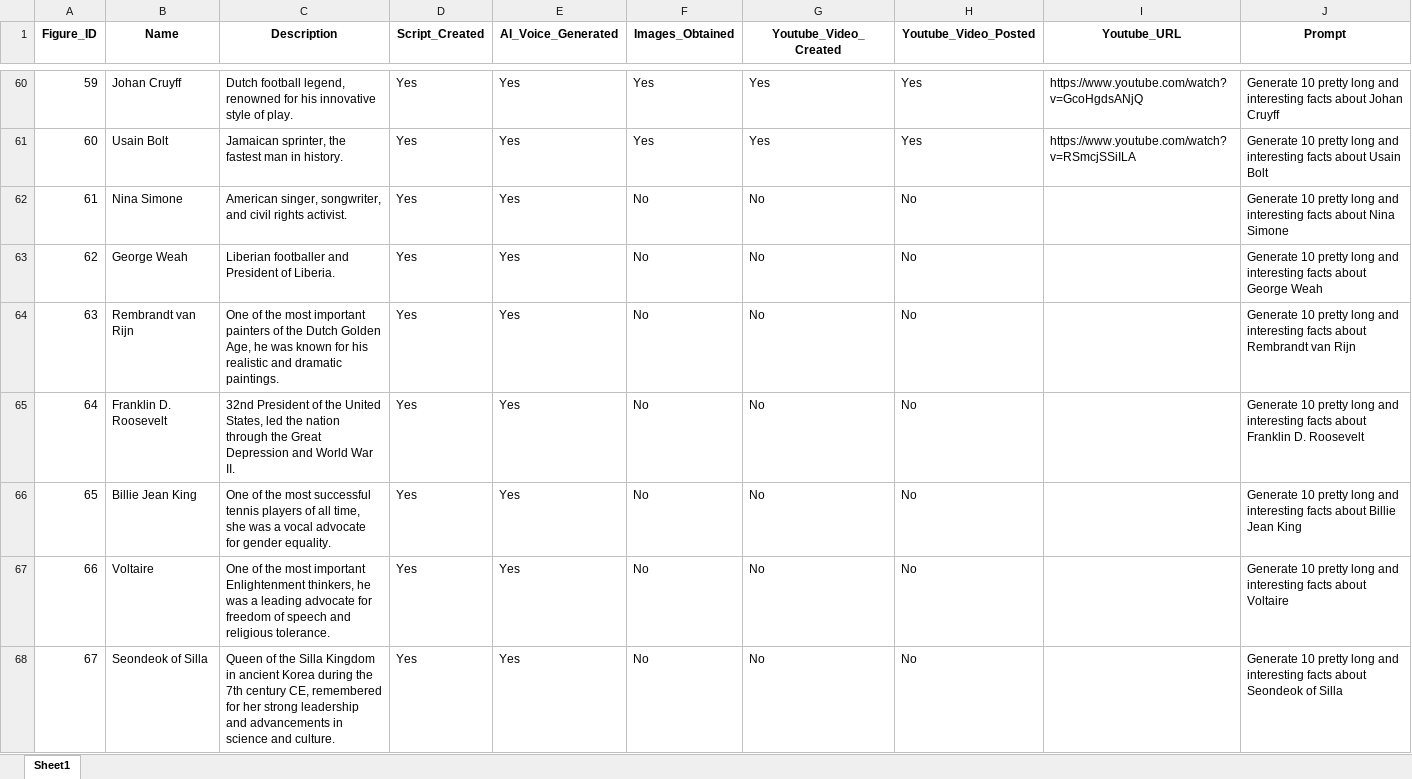
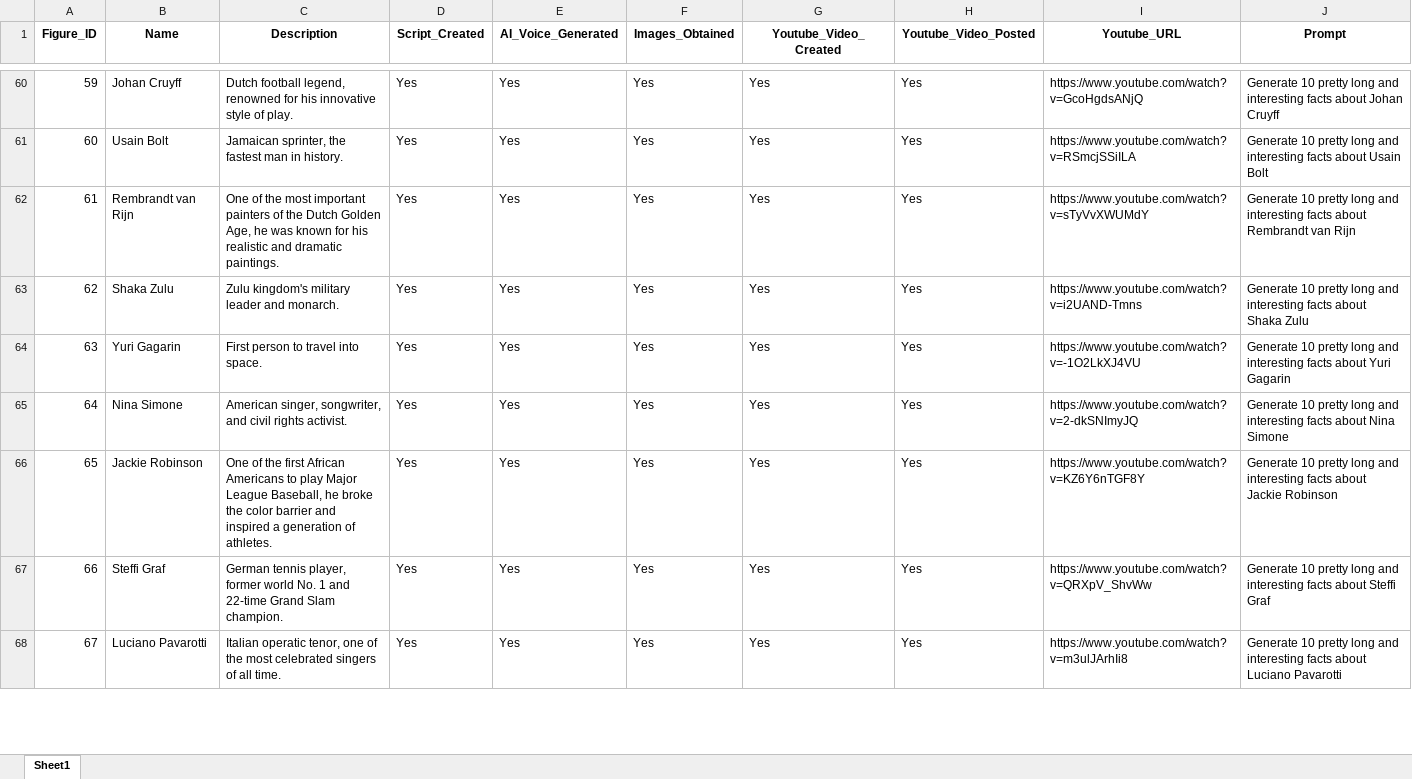
Before and after one commit to BenJCross1995/Video-from-Script, an Excel workbook: Historical Figures List.xlsx, sheet Sheet1, drawn as a sheet; only a part is shown, gaps mark what is left out; values as stored, in another font and other column widths than the file's, no borders; the diff covers the shown part only; the diff names each change by its address in the sheet, - before the commit and + after, or states it on an @@ line.

Commit message:
Added more videos

```diff
--- a/Historical Figures List.xlsx (sheet Sheet1)
+++ b/Historical Figures List.xlsx (sheet Sheet1)
-B62 (Name): Nina Simone
+B62 (Name): Rembrandt van Rijn
-C62 (Description): American singer, songwriter, and civil rights activist.
+C62 (Description): One of the most important painters of the Dutch Golden Age, he was known for his realistic and dramatic paintings.
-F62:F68 (Images_Obtained): No
+F62:F68 (Images_Obtained): Yes
-G62:G68 (Youtube_Video_Created): No
+G62:G68 (Youtube_Video_Created): Yes
-H62:H68 (Youtube_Video_Posted): No
+H62:H68 (Youtube_Video_Posted): Yes
-I62 (Youtube_URL): (empty)
+I62 (Youtube_URL): https://www.youtube.com/watch?v=sTyVvXWUMdY
-J62 (Prompt): …facts about Nina Simone
+J62 (Prompt): …facts about Rembrandt van Rijn
-B63 (Name): George Weah
+B63 (Name): Shaka Zulu
-C63 (Description): Liberian footballer and President of Liberia.
+C63 (Description): Zulu kingdom's military leader and monarch.
-I63 (Youtube_URL): (empty)
+I63 (Youtube_URL): https://www.youtube.com/watch?v=i2UAND-Tmns
-J63 (Prompt): …facts about George Weah
+J63 (Prompt): …facts about Shaka Zulu
-B64 (Name): Rembrandt van Rijn
+B64 (Name): Yuri Gagarin
-C64 (Description): One of the most important painters of the Dutch Golden Age, he was known for his realistic and dramatic paintings.
+C64 (Description): First person to travel into space.
-I64 (Youtube_URL): (empty)
+I64 (Youtube_URL): https://www.youtube.com/watch?v=-1O2LkXJ4VU
-J64 (Prompt): …facts about Rembrandt van Rijn
+J64 (Prompt): …facts about Yuri Gagarin
-B65 (Name): Franklin D. Roosevelt
+B65 (Name): Nina Simone
-C65 (Description): 32nd President of the United States, led the nation through the Great Depression and World War II.
+C65 (Description): American singer, songwriter, and civil rights activist.
-I65 (Youtube_URL): (empty)
+I65 (Youtube_URL): https://www.youtube.com/watch?v=2-dkSNImyJQ
-J65 (Prompt): …facts about Franklin D. Roosevelt
+J65 (Prompt): …facts about Nina Simone
-B66 (Name): Billie Jean King
+B66 (Name): Jackie Robinson
-C66 (Description): …of the most successful tennis players of all time, she was a vocal advocate for gender equality.
+C66 (Description): …of the first African Americans to play Major League Baseball, he broke the color barrier and inspired a generation of athletes.
-I66 (Youtube_URL): (empty)
+I66 (Youtube_URL): https://www.youtube.com/watch?v=KZ6Y6nTGF8Y
-J66 (Prompt): …facts about Billie Jean King
+J66 (Prompt): …facts about Jackie Robinson
-B67 (Name): Voltaire
+B67 (Name): Steffi Graf
-C67 (Description): One of the most important Enlightenment thinkers, he was a leading advocate for freedom of speech and religious tolerance.
+C67 (Description): German tennis player, former world No. 1 and 22-time Grand Slam champion.
-I67 (Youtube_URL): (empty)
+I67 (Youtube_URL): https://www.youtube.com/watch?v=QRXpV_ShvWw
-J67 (Prompt): …facts about Voltaire
+J67 (Prompt): …facts about Steffi Graf
-B68 (Name): Seondeok of Silla
+B68 (Name): Luciano Pavarotti
-C68 (Description): Queen of the Silla Kingdom in ancient Korea during the 7th century CE, remembered for her strong leadership and advancements in science and culture.
+C68 (Description): Italian operatic tenor, one of the most celebrated singers of all time.
-I68 (Youtube_URL): (empty)
+I68 (Youtube_URL): https://www.youtube.com/watch?v=m3ulJArhIi8
-J68 (Prompt): …facts about Seondeok of Silla
+J68 (Prompt): …facts about Luciano Pavarotti
```
Also changed, not shown: 402 edited cells elsewhere in this sheet, 17 other files.
